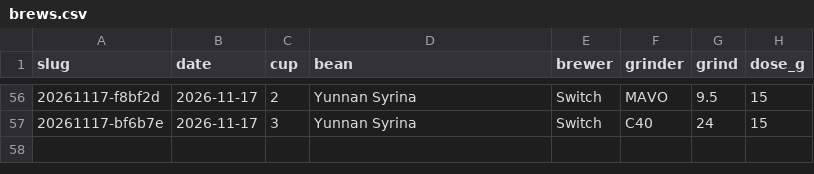
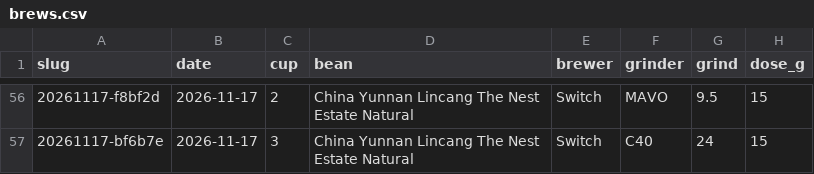
Before and after one commit to e7h4n/coffee, a CSV file: data/brews.csv, drawn as a sheet; only a part is shown, gaps mark what is left out; the diff covers the shown part only; the diff names each change by its address in the sheet, - before the commit and + after, or states it on an @@ line.

```diff
--- a/data/brews.csv
+++ b/data/brews.csv
-D56:D57 (bean): Yunnan Syrina
+D56:D57 (bean): China Yunnan Lincang The Nest Estate Natural
```
Also changed, not shown: 51 edited cells elsewhere in this file, 59 other files.
